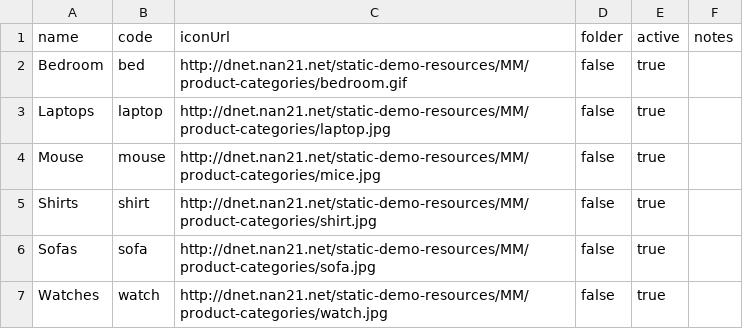
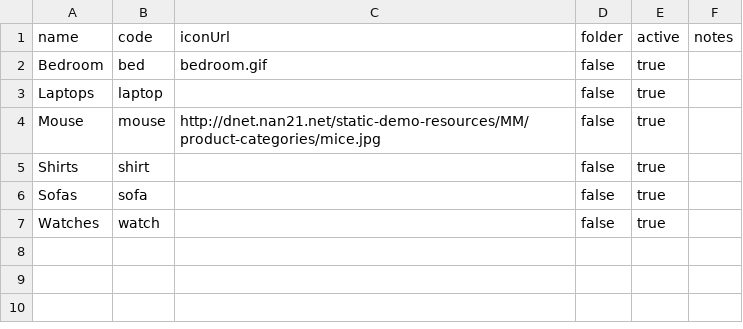
Before and after one commit to nan21/nan21.dnet.modules, a CSV file: nan21.dnet.module.mm/nan21.dnet.module.mm.data/src/main/resources/net/nan21/dnet/module/mm/data/md/ProductCategory.csv, drawn as a sheet.

```diff
--- a/nan21.dnet.module.mm/nan21.dnet.module.mm.data/src/main/resources/net/nan21/dnet/module/mm/data/md/ProductCategory.csv
+++ b/nan21.dnet.module.mm/nan21.dnet.module.mm.data/src/main/resources/net/nan21/dnet/module/mm/data/md/ProductCategory.csv
@@ -1,7 +1,7 @@
 "name";"code";"iconUrl";"folder";"active";"notes"
-"Bedroom";"bed";"http://dnet.nan21.net/static-demo-resources/MM/product-categories/bedroom.gif";"false";"true";
-"Laptops";"laptop";"http://dnet.nan21.net/static-demo-resources/MM/product-categories/laptop.jpg";"false";"true";
+"Bedroom";"bed";"bedroom.gif";"false";"true";
+"Laptops";"laptop";;"false";"true";
 "Mouse";"mouse";"http://dnet.nan21.net/static-demo-resources/MM/product-categories/mice.jpg";"false";"true";
-"Shirts";"shirt";"http://dnet.nan21.net/static-demo-resources/MM/product-categories/shirt.jpg";"false";"true";
-"Sofas";"sofa";"http://dnet.nan21.net/static-demo-resources/MM/product-categories/sofa.jpg";"false";"true";
-"Watches";"watch";"http://dnet.nan21.net/static-demo-resources/MM/product-categories/watch.jpg";"false";"true";
+"Shirts";"shirt";;"false";"true";
+"Sofas";"sofa";;"false";"true";
+"Watches";"watch";;"false";"true";
```
Also changed, not shown: nan21.dnet.module.mm/nan21.dnet.module.mm.data/src/main/resources/net/nan21/dnet/module/mm/data/md/Product.csv, nan21.dnet.module.mm/nan21.dnet.module.mm.data/src/main/resources/net/nan21/dnet/module/mm/data/md/ProductManufacturer.csv.
